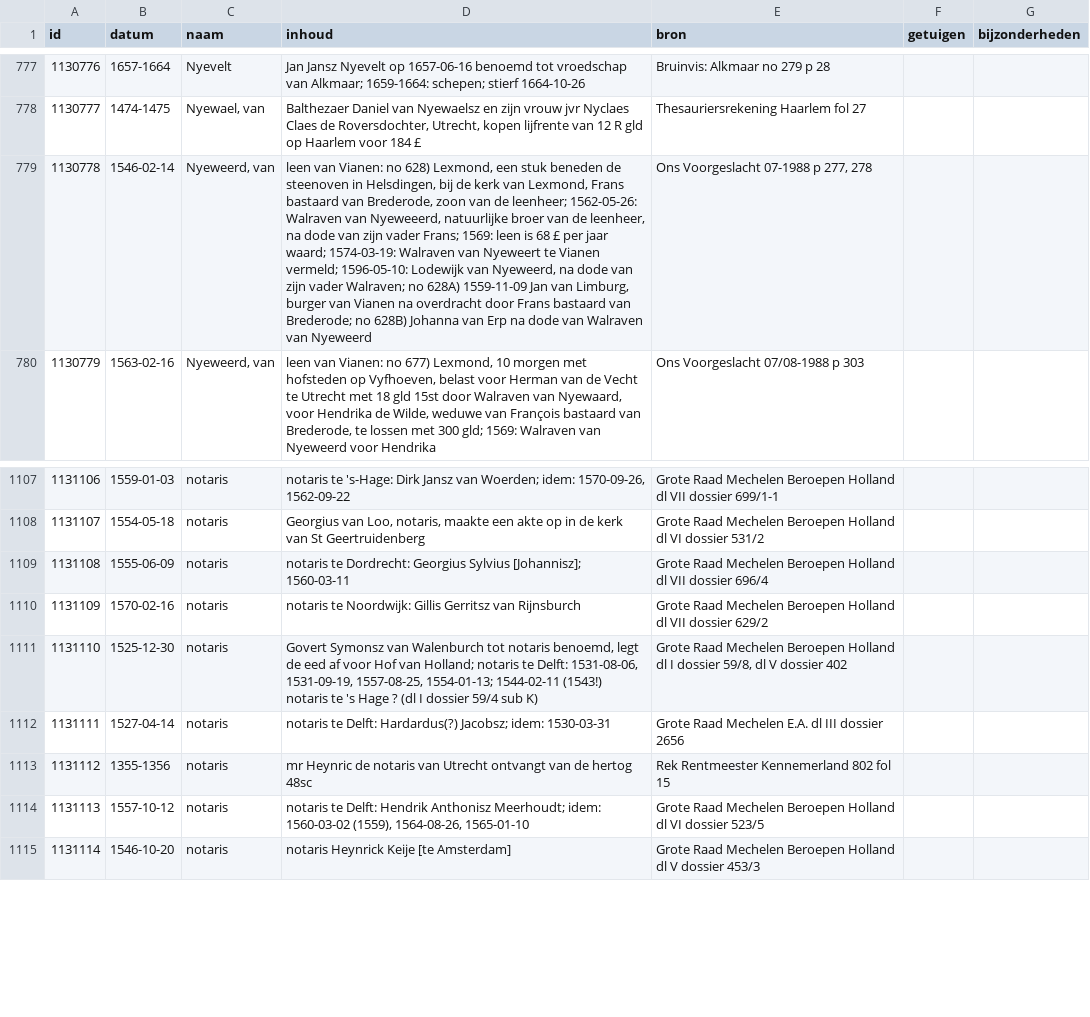
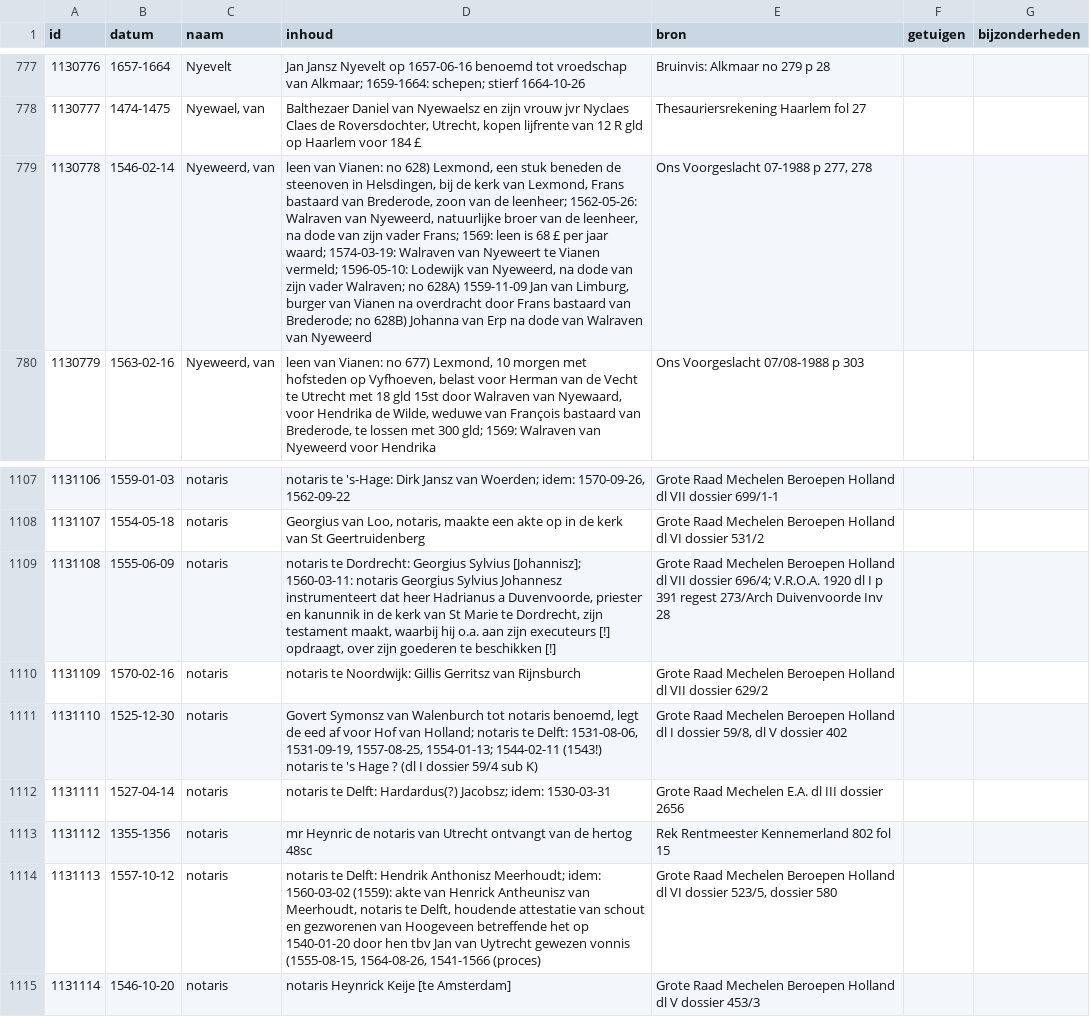
Before and after one commit to collectiegroesbeek/collectiegroesbeek-data, a CSV file: Coll Gr N O.csv, drawn as a sheet; only a part is shown, gaps mark what is left out; the diff names each change by its address in the sheet, - before the commit and + after, or states it on an @@ line.

```diff
--- a/Coll Gr N O.csv
+++ b/Coll Gr N O.csv
-D779 (inhoud): …Walraven van Nyeweeerd, natuurlijke broer…
+D779 (inhoud): …Walraven van Nyeweerd, natuurlijke broer…
-D1109 (inhoud): …Sylvius [Johannisz]; 1560-03-11
+D1109 (inhoud): …Sylvius [Johannisz]; 1560-03-11: notaris Georgius Sylvius Johannesz instrumenteert dat heer Hadrianus a Duvenvoorde, priester en kanunnik in de kerk van St Marie te Dordrecht, zijn testament maakt, waarbij hij o.a. aan zijn executeurs [!] opdraagt, over zijn goederen te beschikken [!]
-E1109 (bron): …VII dossier 696/4
+E1109 (bron): …VII dossier 696/4; V.R.O.A. 1920 dl I p 391 regest 273/Arch Duivenvoorde Inv 28
-D1114 (inhoud): …idem: 1560-03-02 (1559), 1564-08-26, 1565-01-10
+D1114 (inhoud): …idem: 1560-03-02 (1559): akte van Henrick Antheunisz van Meerhoudt, notaris te Delft, houdende attestatie van schout en gezworenen van Hoogeveen betreffende het op 1540-01-20 door hen tbv Jan van Uytrecht gewezen vonnis (1555-08-15, 1564-08-26, 1541-1566 (proces)
-E1114 (bron): …VI dossier 523/5
+E1114 (bron): …VI dossier 523/5, dossier 580
```
Also changed, not shown: Coll Gr M.csv, Coll Gr P Q.csv, 11 other files.
